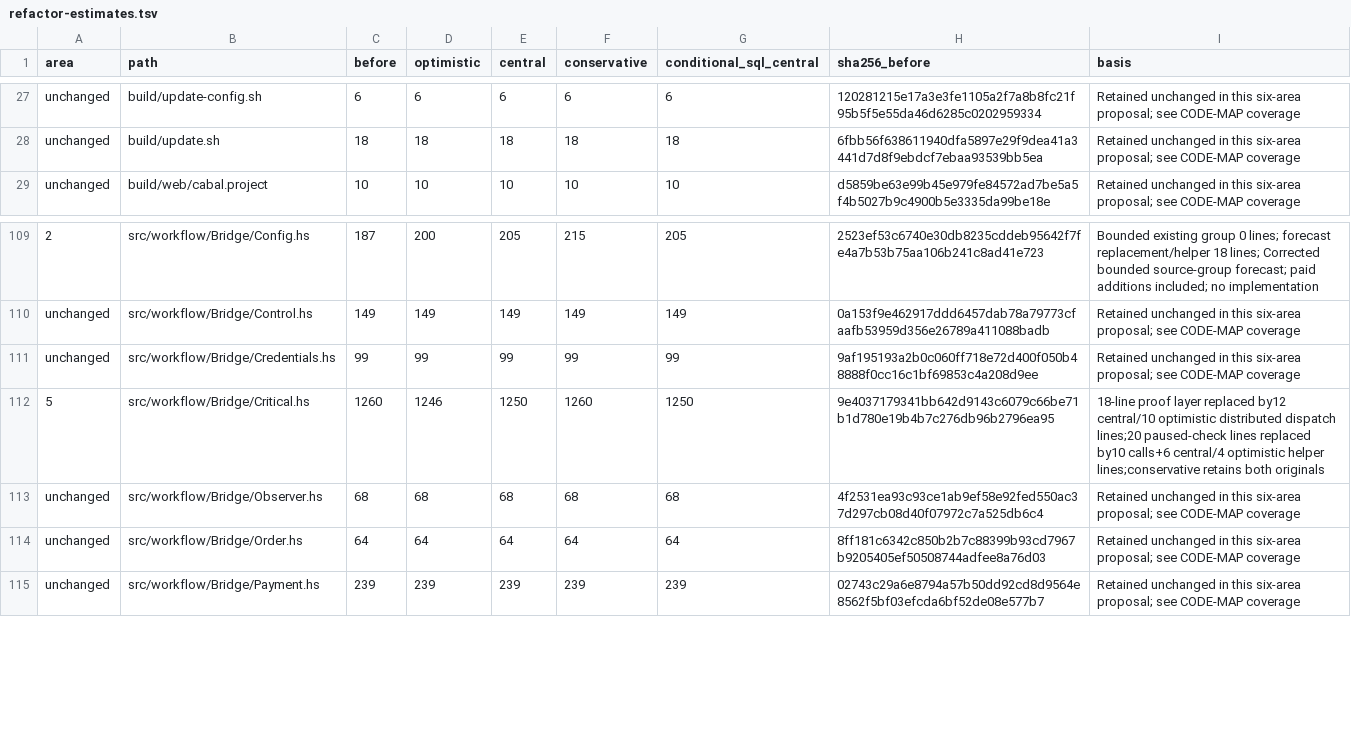
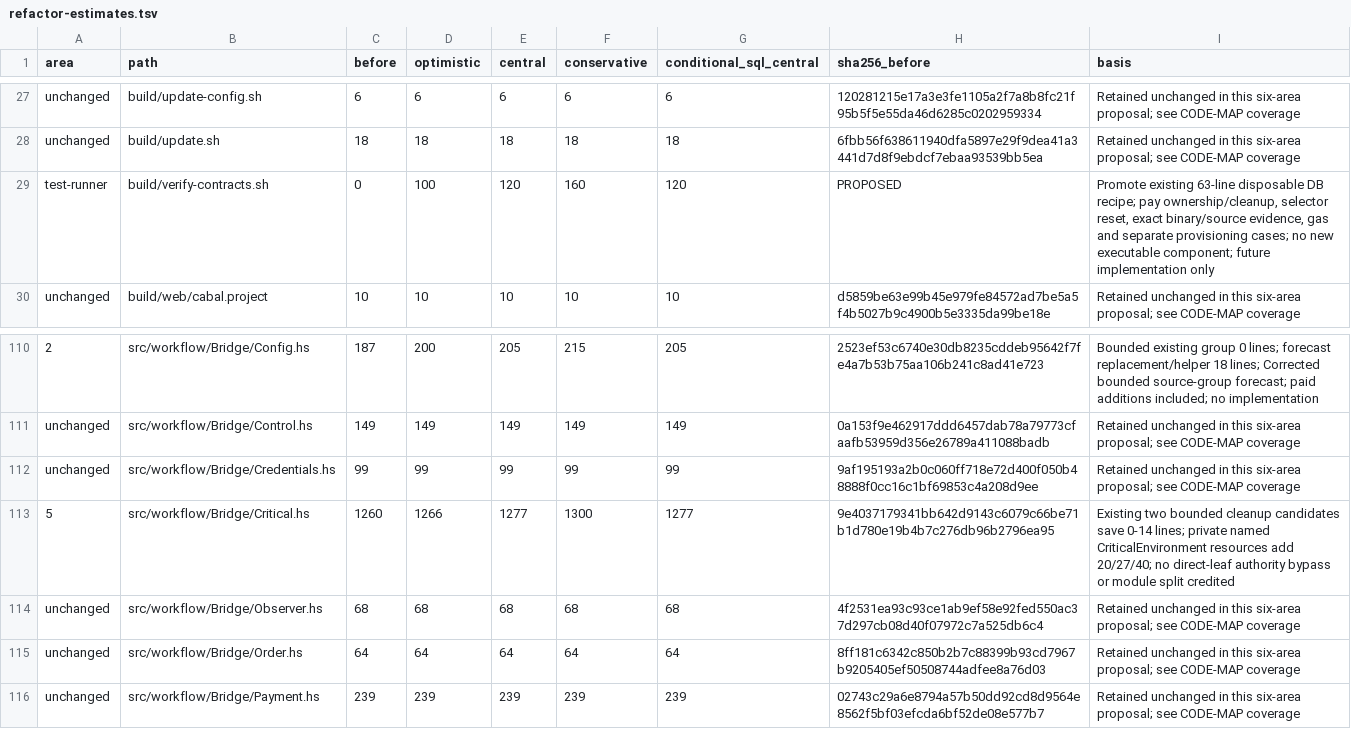
Before and after one commit to freewillydev/hot-wallet-server, a TSV file: Docs/.audit/refactor-estimates.tsv, drawn as a sheet; only a part is shown, gaps mark what is left out.

```diff
--- a/Docs/.audit/refactor-estimates.tsv
+++ b/Docs/.audit/refactor-estimates.tsv
@@ -28,2 +28,3 @@ unchanged	build/update-config.sh	6	6	6	6	6	120281215e17a3e3fe1105a2f7a8b8fc21f95
 unchanged	build/update.sh	18	18	18	18	18	6fbb56f638611940dfa5897e29f9dea41a3441d7d8f9ebdcf7ebaa93539bb5ea	Retained unchanged in this six-area proposal; see CODE-MAP coverage
+test-runner	build/verify-contracts.sh	0	100	120	160	120	PROPOSED	Promote existing 63-line disposable DB recipe; pay ownership/cleanup, selector reset, exact binary/source evidence, gas and separate provisioning cases; no new executable component; future implementation only
 unchanged	build/web/cabal.project	10	10	10	10	10	d5859be63e99b45e979fe84572ad7be5a5f4b5027b9c4900b5e3335da99be18e	Retained unchanged in this six-area proposal; see CODE-MAP coverage
@@ -111,3 +112,3 @@ unchanged	src/workflow/Bridge/Control.hs	149	149	149	149	149	0a153f9e462917ddd64
 unchanged	src/workflow/Bridge/Credentials.hs	99	99	99	99	99	9af195193a2b0c060ff718e72d400f050b48888f0cc16c1bf69853c4a208d9ee	Retained unchanged in this six-area proposal; see CODE-MAP coverage
-5	src/workflow/Bridge/Critical.hs	1260	1246	1250	1260	1250	9e4037179341bb642d9143c6079c66be71b1d780e19b4b7c276db96b2796ea95	18-line proof layer replaced by12 central/10 optimistic distributed dispatch lines;20 paused-check lines replaced by10 calls+6 central/4 optimistic helper lines;conservative retains both originals
+5	src/workflow/Bridge/Critical.hs	1260	1266	1277	1300	1277	9e4037179341bb642d9143c6079c66be71b1d780e19b4b7c276db96b2796ea95	Existing two bounded cleanup candidates save 0-14 lines; private named CriticalEnvironment resources add 20/27/40; no direct-leaf authority bypass or module split credited
 unchanged	src/workflow/Bridge/Observer.hs	68	68	68	68	68	4f2531ea93c93ce1ab9ef58e92fed550ac37d297cb08d40f07972c7a525db6c4	Retained unchanged in this six-area proposal; see CODE-MAP coverage
```
Also changed, not shown: Docs/.audit/refactor-design.tsv, 6 other files.
